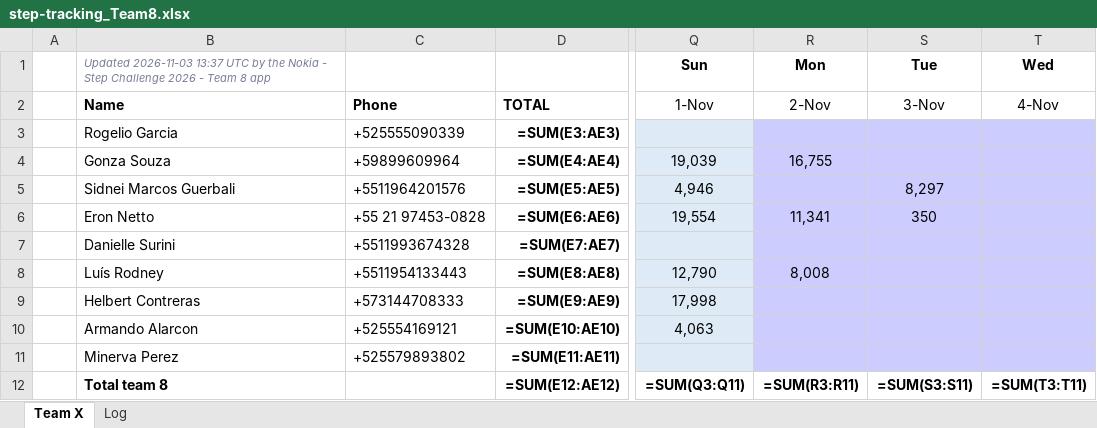
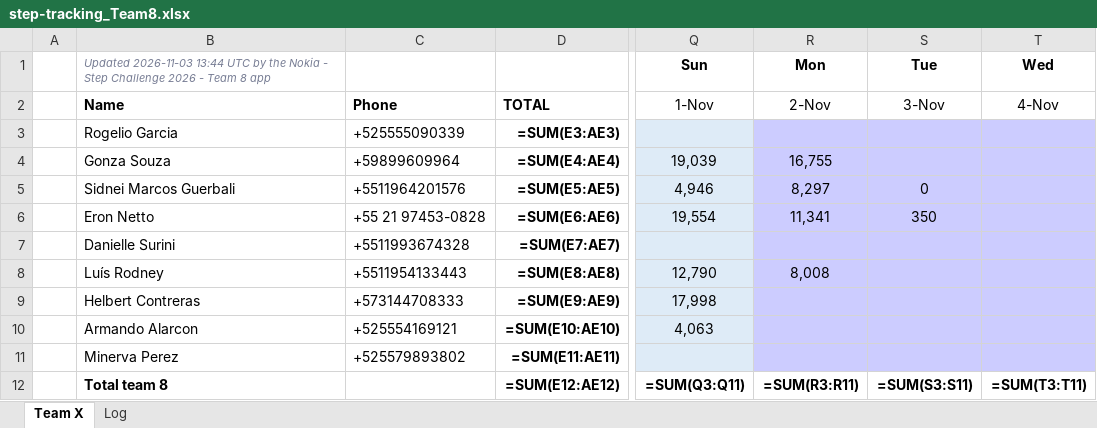
Before and after one commit to eronbfr/Step-Tracking-Challenge, an Excel workbook: step-tracking_Team8.xlsx, sheet Team X, drawn as a sheet; only a part is shown, gaps mark what is left out; values as stored, in another font and other column widths than the file's, no borders; formulas without a stored value are shown as written; the diff names each change by its address in the sheet, - before the commit and + after, or states it on an @@ line.

```diff
--- a/step-tracking_Team8.xlsx (sheet Team X)
+++ b/step-tracking_Team8.xlsx (sheet Team X)
-B1: Updated 2026-11-03 13:37 UTC by…
+B1: Updated 2026-11-03 13:44 UTC by…
-R5: (empty)
+R5: 8,297
-S5: 8,297
+S5: 0
```
Also changed, not shown: sheet Log, 2 other files.
